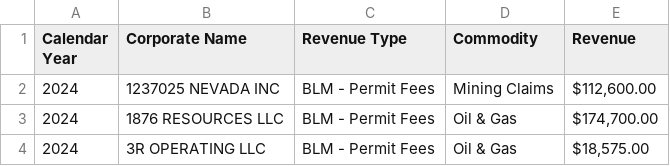
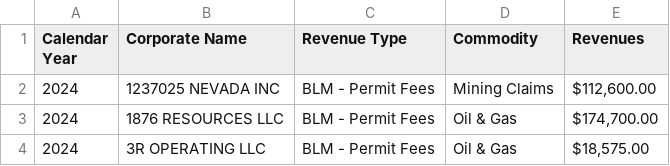
Before and after one commit to DOI-ONRR/nrrd, a CSV file: database/static/csv/federal_revenue_by_company_CY2024.csv, drawn as a sheet; only a part is shown.

Commit message:
update revenues column

```diff
--- a/database/static/csv/federal_revenue_by_company_CY2024.csv
+++ b/database/static/csv/federal_revenue_by_company_CY2024.csv
@@ -1,2 +1,2 @@
-Calendar Year,Corporate Name,Revenue Type,Commodity,Revenue
+Calendar Year,Corporate Name,Revenue Type,Commodity,Revenues
 2024,1237025 NEVADA INC,BLM - Permit Fees,Mining Claims,"$112,600.00 "
```
